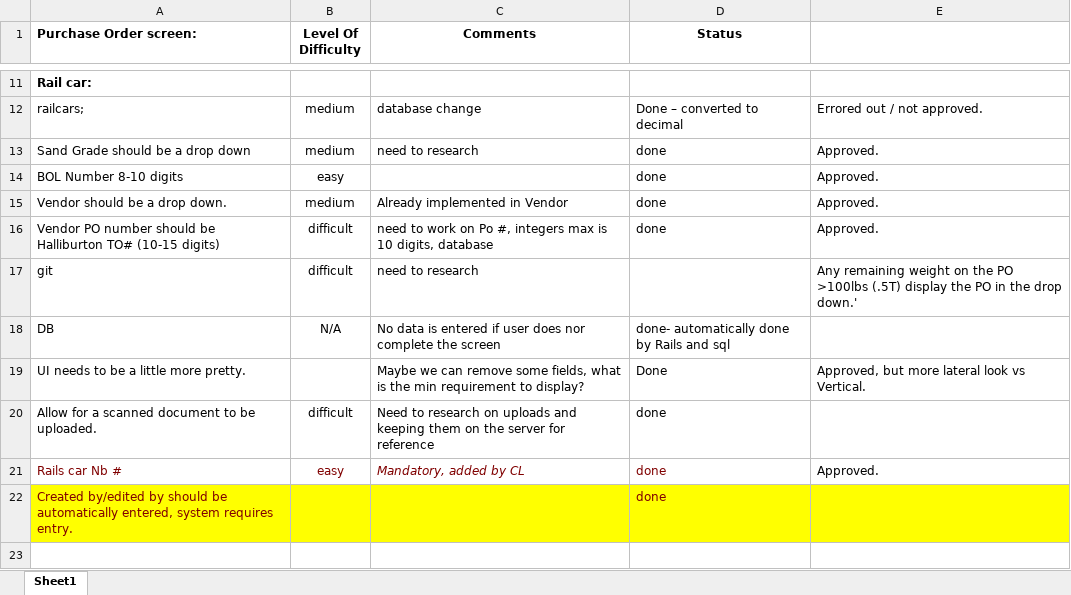
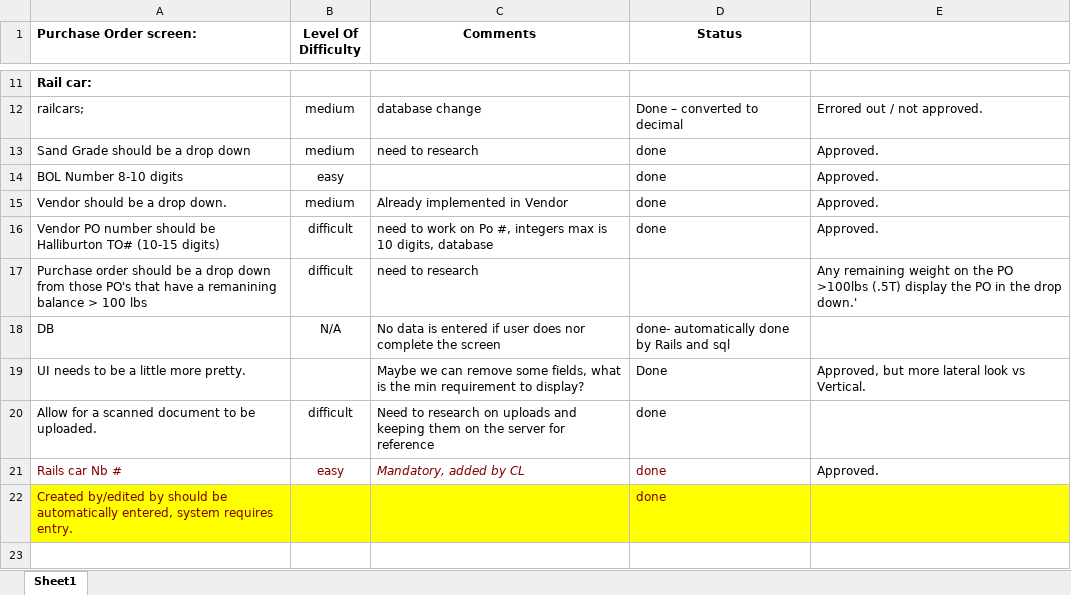
Before and after one commit to Lattuca/m2w, an Excel workbook: Requirements/m2w initial feedback.xlsx, sheet Sheet1, drawn as a sheet; only a part is shown, gaps mark what is left out; values as stored, in another font and other column widths than the file's, no borders; the diff names each change by its address in the sheet, - before the commit and + after, or states it on an @@ line.

Commit message:
updated requirements document

```diff
--- a/Requirements/m2w initial feedback.xlsx (sheet Sheet1)
+++ b/Requirements/m2w initial feedback.xlsx (sheet Sheet1)
-A17 (Purchase Order screen:): git
+A17 (Purchase Order screen:): Purchase order should be a drop down from those PO's that have a remanining balance > 100 lbs
```
Also changed, not shown: 1 other file.
